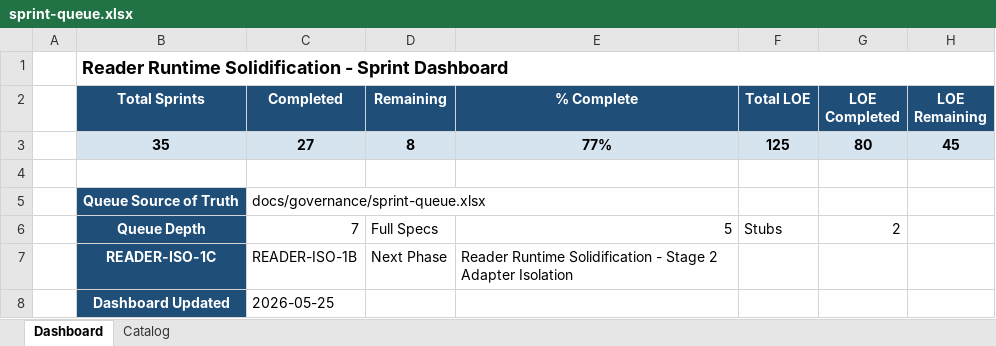
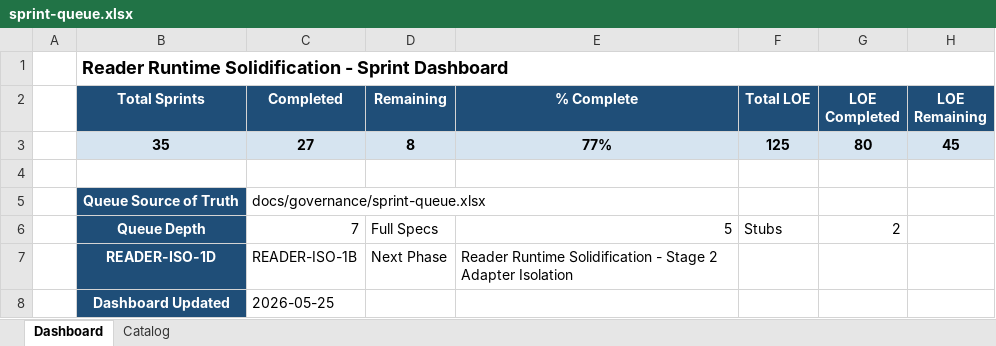
Before and after one commit to gorillabrown/Blurby, an Excel workbook: docs/governance/sprint-queue.xlsx, sheet Dashboard, drawn as a sheet; values as stored, in another font and other column widths than the file's, no borders; the diff names each change by its address in the sheet, - before the commit and + after, or states it on an @@ line.

Commit message:
docs(governance): close reader iso 1c

```diff
--- a/docs/governance/sprint-queue.xlsx (sheet Dashboard)
+++ b/docs/governance/sprint-queue.xlsx (sheet Dashboard)
-B7 (Total Sprints): READER-ISO-1C
+B7 (Total Sprints): READER-ISO-1D
```
Also changed, not shown: sheet Catalog, 3 other files.
